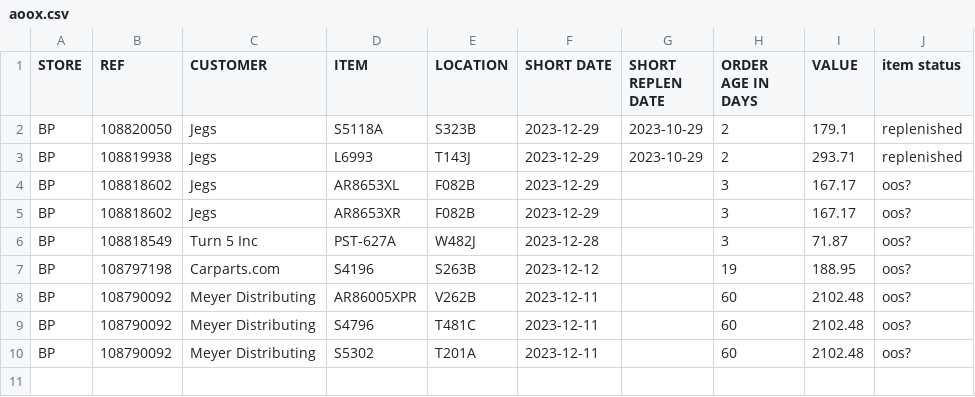
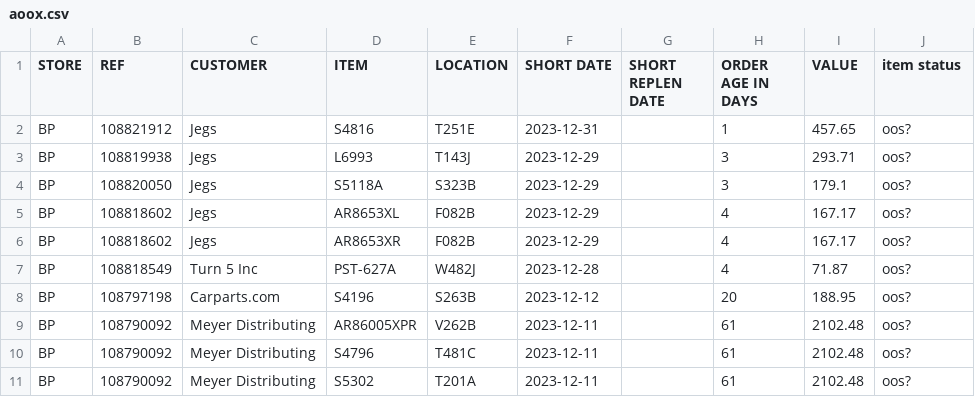
Before and after one commit to MisterAwo/data, a CSV file: aoox.csv, drawn as a sheet.

```diff
--- a/aoox.csv
+++ b/aoox.csv
@@ -1,10 +1,11 @@
 STORE,REF,CUSTOMER,ITEM,LOCATION,SHORT DATE,SHORT REPLEN DATE,ORDER AGE IN DAYS,VALUE,item status
-BP,108820050,Jegs,S5118A                          ,S323B                           ,2023-12-29,2023-10-29,2,179.1,replenished
-BP,108819938,Jegs,L6993                           ,T143J                           ,2023-12-29,2023-10-29,2,293.71,replenished
-BP,108818602,Jegs,AR8653XL                        ,F082B                           ,2023-12-29,,3,167.17,oos?
-BP,108818602,Jegs,AR8653XR                        ,F082B                           ,2023-12-29,,3,167.17,oos?
-BP,108818549,Turn 5 Inc,PST-627A                        ,W482J                           ,2023-12-28,,3,71.87,oos?
-BP,108797198,Carparts.com,S4196                           ,S263B                           ,2023-12-12,,19,188.95,oos?
-BP,108790092,Meyer Distributing,AR86005XPR                      ,V262B                           ,2023-12-11,,60,2102.48,oos?
-BP,108790092,Meyer Distributing,S4796                           ,T481C                           ,2023-12-11,,60,2102.48,oos?
-BP,108790092,Meyer Distributing,S5302                           ,T201A                           ,2023-12-11,,60,2102.48,oos?
+BP,108821912,Jegs,S4816                           ,T251E                           ,2023-12-31,,1,457.65,oos?
+BP,108819938,Jegs,L6993                           ,T143J                           ,2023-12-29,,3,293.71,oos?
+BP,108820050,Jegs,S5118A                          ,S323B                           ,2023-12-29,,3,179.1,oos?
+BP,108818602,Jegs,AR8653XL                        ,F082B                           ,2023-12-29,,4,167.17,oos?
+BP,108818602,Jegs,AR8653XR                        ,F082B                           ,2023-12-29,,4,167.17,oos?
+BP,108818549,Turn 5 Inc,PST-627A                        ,W482J                           ,2023-12-28,,4,71.87,oos?
+BP,108797198,Carparts.com,S4196                           ,S263B                           ,2023-12-12,,20,188.95,oos?
+BP,108790092,Meyer Distributing,AR86005XPR                      ,V262B                           ,2023-12-11,,61,2102.48,oos?
+BP,108790092,Meyer Distributing,S4796                           ,T481C                           ,2023-12-11,,61,2102.48,oos?
+BP,108790092,Meyer Distributing,S5302                           ,T201A                           ,2023-12-11,,61,2102.48,oos?
```
Also changed, not shown: 1 other file.
